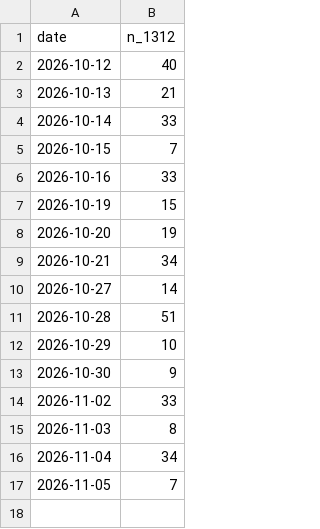
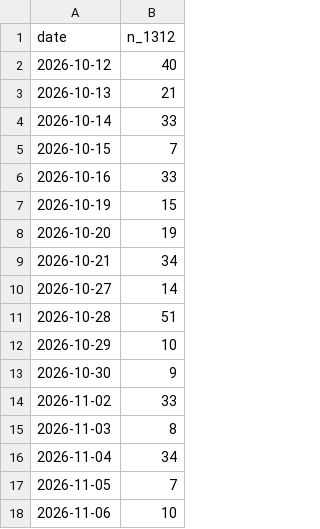
Before and after one commit to stevenhsiehsheng-ctrl/tw-stock-screener, a CSV file: data/lock_count.csv, drawn as a sheet; the diff names each change by its address in the sheet, - before the commit and + after, or states it on an @@ line.

```diff
--- a/data/lock_count.csv
+++ b/data/lock_count.csv
+row 18: 2026-11-06 | 10
```
Also changed, not shown: data/positions.csv, 10 other files.
